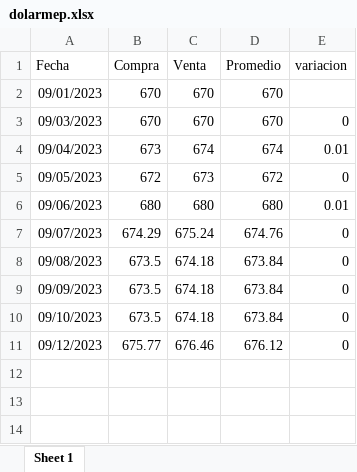
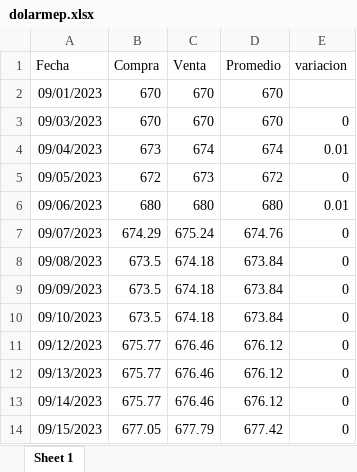
Before and after one commit to MGaloto/dash_dolar_blue, an Excel workbook: data/dolarmep.xlsx, sheet Sheet 1, drawn as a sheet; values as stored, in another font and other column widths than the file's, no borders; the diff names each change by its address in the sheet, - before the commit and + after, or states it on an @@ line.

```diff
--- a/data/dolarmep.xlsx (sheet Sheet 1)
+++ b/data/dolarmep.xlsx (sheet Sheet 1)
+row 12: 09/13/2023 | 675.77 | 676.46 | 676.12 | 0
+row 13: 09/14/2023 | 675.77 | 676.46 | 676.12 | 0
+row 14: 09/15/2023 | 677.05 | 677.79 | 677.42 | 0
```
Also changed, not shown: data/dolar.xlsx, data/dolaroficial.xlsx, 2 other files.
